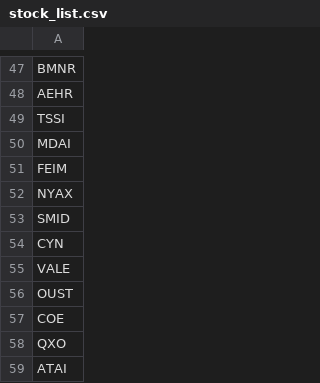
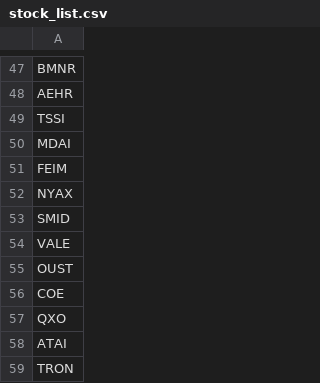
Before and after one commit to githhhh/Yfinance_data, a CSV file: us/stock_list.csv, drawn as a sheet; only a part is shown, gaps mark what is left out; the shorter side is filled out with more unchanged rows; the diff names each change by its address in the sheet, - before the commit and + after, or states it on an @@ line.

Commit message:
Update stock list

```diff
--- a/us/stock_list.csv
+++ b/us/stock_list.csv
-row 54: CYN
```
